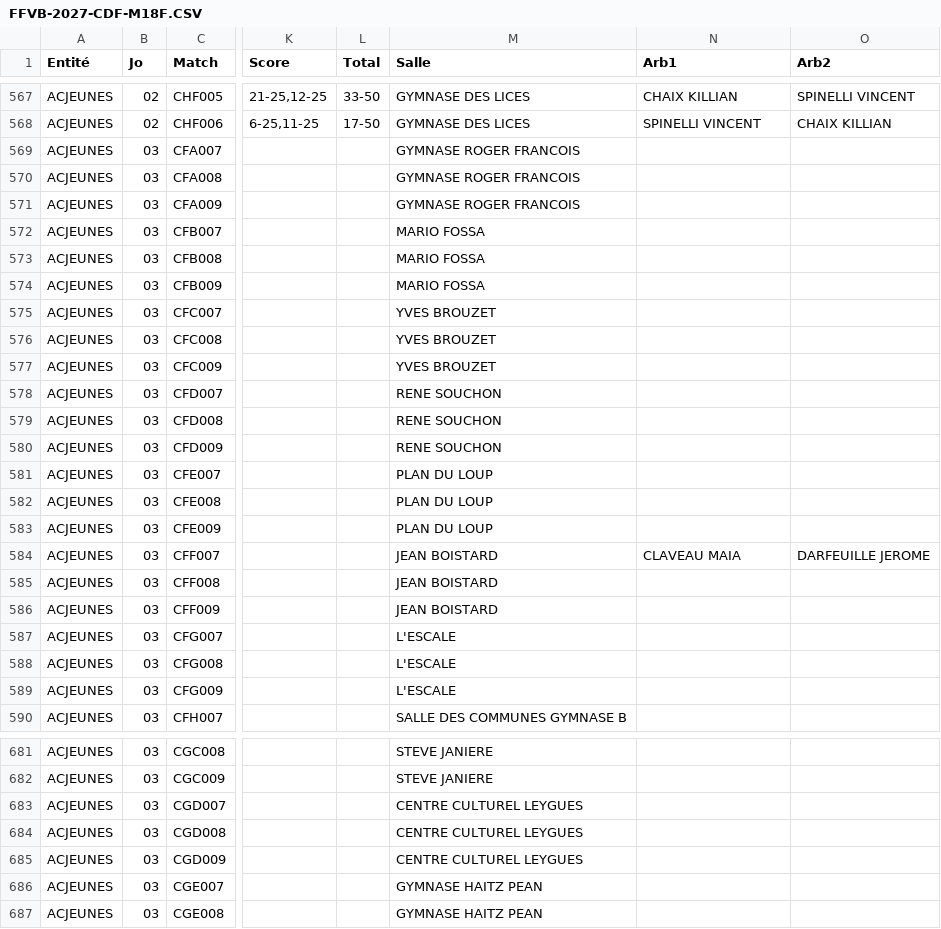
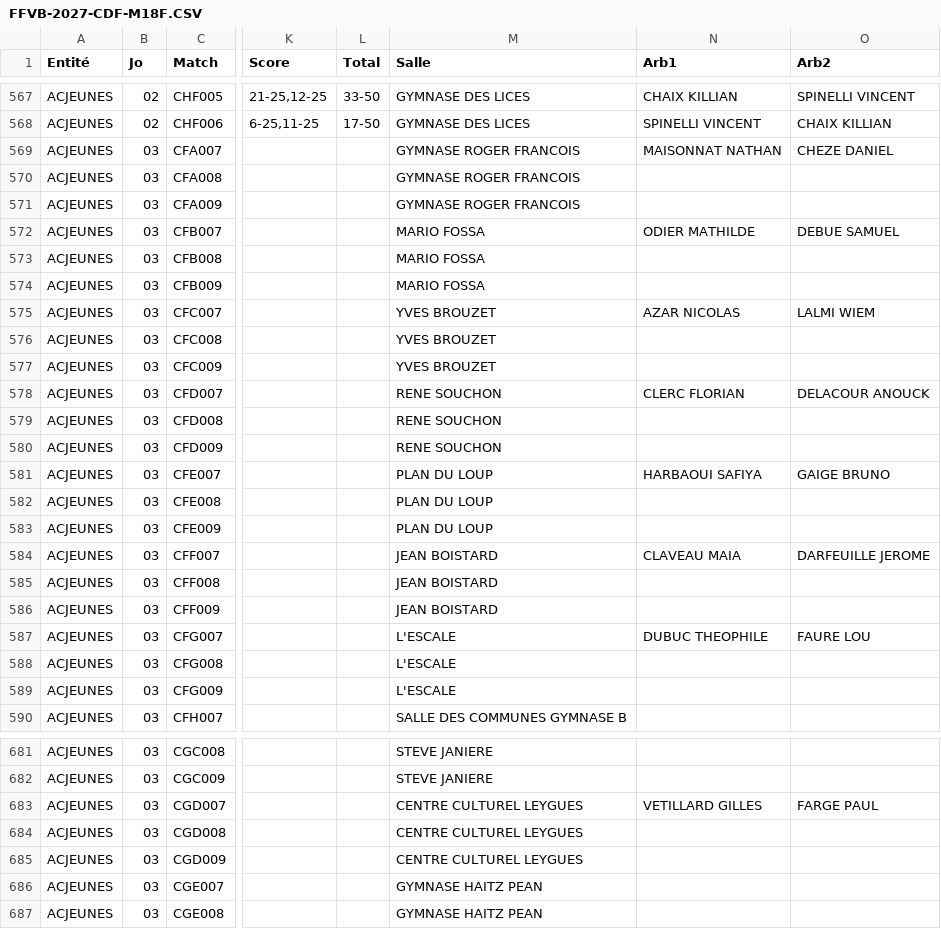
Before and after one commit to gillesdandrea/vb-stats, a CSV file: data/FFVB-2027-CDF-M18F.CSV, drawn as a sheet; only a part is shown, gaps mark what is left out; the diff names each change by its address in the sheet, - before the commit and + after, or states it on an @@ line.

```diff
--- a/data/FFVB-2027-CDF-M18F.CSV
+++ b/data/FFVB-2027-CDF-M18F.CSV
-N569 (Arb1): (empty)
+N569 (Arb1): MAISONNAT NATHAN
-O569 (Arb2): (empty)
+O569 (Arb2): CHEZE DANIEL
-N572 (Arb1): (empty)
+N572 (Arb1): ODIER MATHILDE
-O572 (Arb2): (empty)
+O572 (Arb2): DEBUE SAMUEL
-N575 (Arb1): (empty)
+N575 (Arb1): AZAR NICOLAS
-O575 (Arb2): (empty)
+O575 (Arb2): LALMI WIEM
-N578 (Arb1): (empty)
+N578 (Arb1): CLERC FLORIAN
-O578 (Arb2): (empty)
+O578 (Arb2): DELACOUR ANOUCK
-N581 (Arb1): (empty)
+N581 (Arb1): HARBAOUI SAFIYA
-O581 (Arb2): (empty)
+O581 (Arb2): GAIGE BRUNO
-N587 (Arb1): (empty)
+N587 (Arb1): DUBUC THEOPHILE
-O587 (Arb2): (empty)
+O587 (Arb2): FAURE LOU
-N683 (Arb1): (empty)
+N683 (Arb1): VETILLARD GILLES
-O683 (Arb2): (empty)
+O683 (Arb2): FARGE PAUL
```
Also changed, not shown: data/FFVB-2027-CDF-M13F.CSV, data/FFVB-2027-CDF-M13M.CSV, 4 other files.
